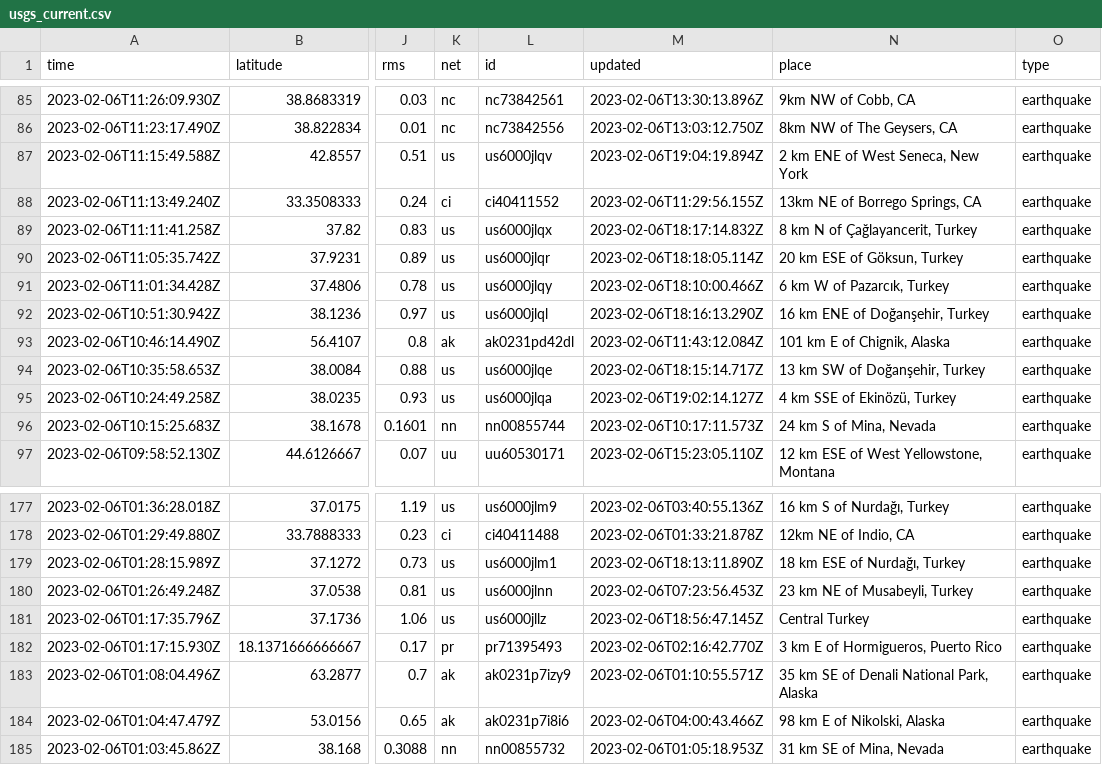
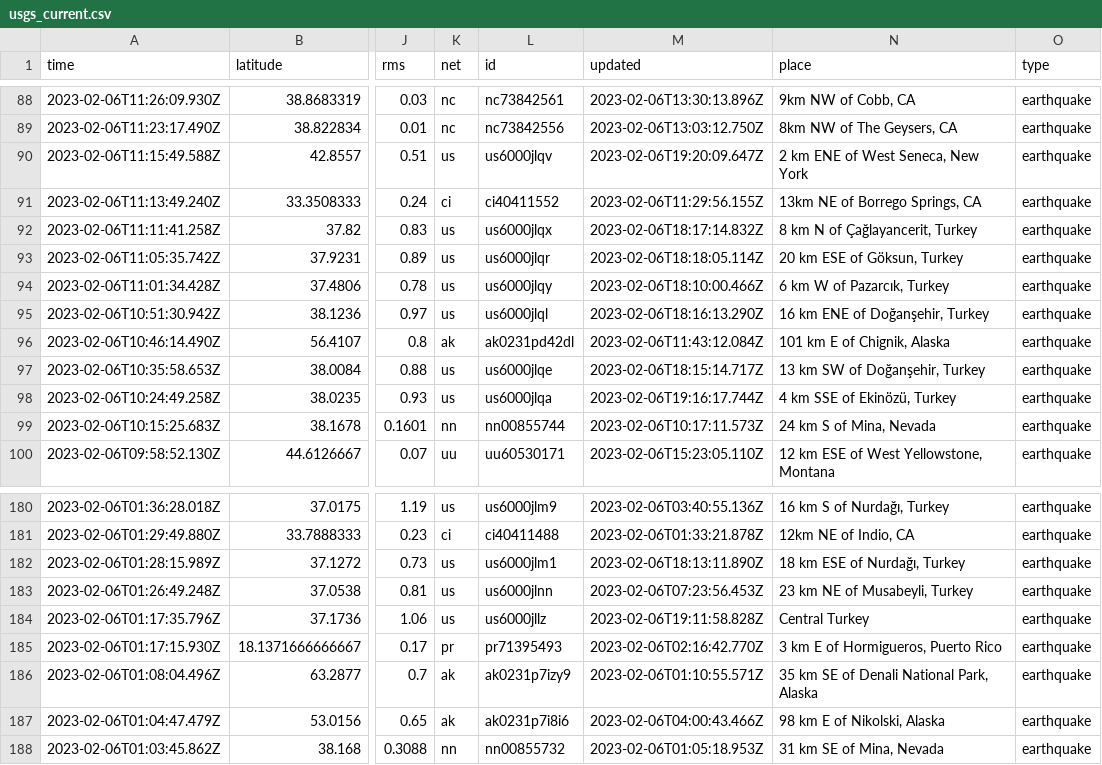
Before and after one commit to mattrehbein/nicar22-github-actions, a CSV file: usgs_current.csv, drawn as a sheet; only a part is shown, gaps mark what is left out; addresses are those after the commit; the diff covers the shown part only; the diff names each change by its address in the sheet, - before the commit and + after, or states it on an @@ line.

```diff
--- a/usgs_current.csv
+++ b/usgs_current.csv
-M90 (updated): 2023-02-06T19:04:19.894Z
+M90 (updated): 2023-02-06T19:20:09.647Z
-M98 (updated): 2023-02-06T19:02:14.127Z
+M98 (updated): 2023-02-06T19:16:17.744Z
-M184 (updated): 2023-02-06T18:56:47.145Z
+M184 (updated): 2023-02-06T19:11:58.828Z
```
Also changed, not shown: 3 added rows, 3 removed rows and 2 edited cells elsewhere in this file.
